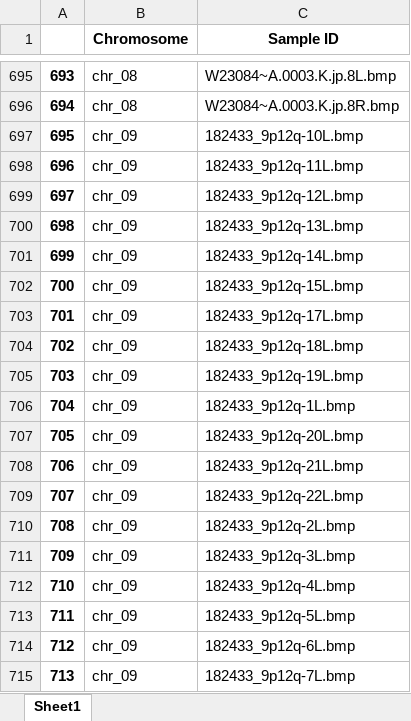
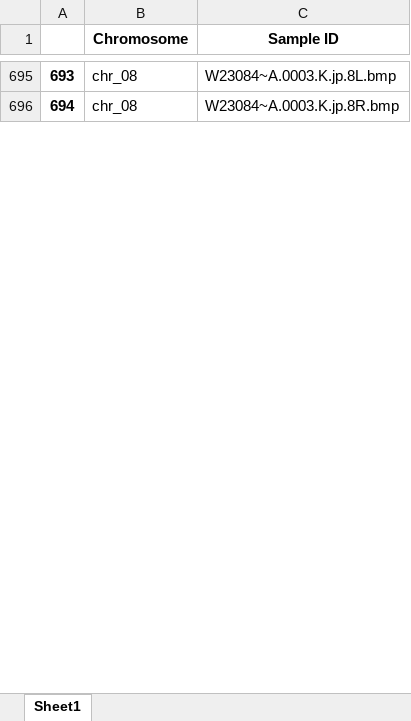
Before and after one commit to YangChuan80/MachineLearning, an Excel workbook: KaryotypingPinnacle/CNN/theWholeSampleID.xlsx, sheet Sheet1, drawn as a sheet; only a part is shown, gaps mark what is left out; values as stored, in another font and other column widths than the file's, no borders; the diff covers the shown part only; the diff names each change by its address in the sheet, - before the commit and + after, or states it on an @@ line.

```diff
--- a/KaryotypingPinnacle/CNN/theWholeSampleID.xlsx (sheet Sheet1)
+++ b/KaryotypingPinnacle/CNN/theWholeSampleID.xlsx (sheet Sheet1)
-row 697: 695 | chr_09 | 182433_9p12q-10L.bmp
-row 698: 696 | chr_09 | 182433_9p12q-11L.bmp
-row 699: 697 | chr_09 | 182433_9p12q-12L.bmp
-row 700: 698 | chr_09 | 182433_9p12q-13L.bmp
-row 701: 699 | chr_09 | 182433_9p12q-14L.bmp
-row 702: 700 | chr_09 | 182433_9p12q-15L.bmp
-row 703: 701 | chr_09 | 182433_9p12q-17L.bmp
-row 704: 702 | chr_09 | 182433_9p12q-18L.bmp
-row 705: 703 | chr_09 | 182433_9p12q-19L.bmp
-row 706: 704 | chr_09 | 182433_9p12q-1L.bmp
-row 707: 705 | chr_09 | 182433_9p12q-20L.bmp
-row 708: 706 | chr_09 | 182433_9p12q-21L.bmp
-row 709: 707 | chr_09 | 182433_9p12q-22L.bmp
-row 710: 708 | chr_09 | 182433_9p12q-2L.bmp
-row 711: 709 | chr_09 | 182433_9p12q-3L.bmp
-row 712: 710 | chr_09 | 182433_9p12q-4L.bmp
-row 713: 711 | chr_09 | 182433_9p12q-5L.bmp
-row 714: 712 | chr_09 | 182433_9p12q-6L.bmp
-row 715: 713 | chr_09 | 182433_9p12q-7L.bmp
```
Also changed, not shown: 118 removed rows and row numbers in column A elsewhere in this sheet, KaryotypingPinnacle/CNN/Unique_patientID.xlsx, KaryotypingPinnacle/CNN/theWholeCount.xlsx, 18 other files.
